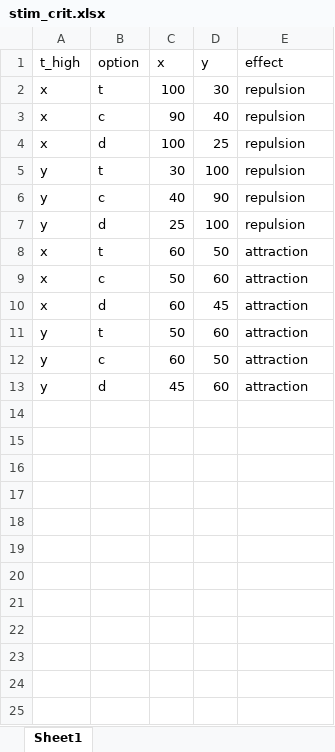
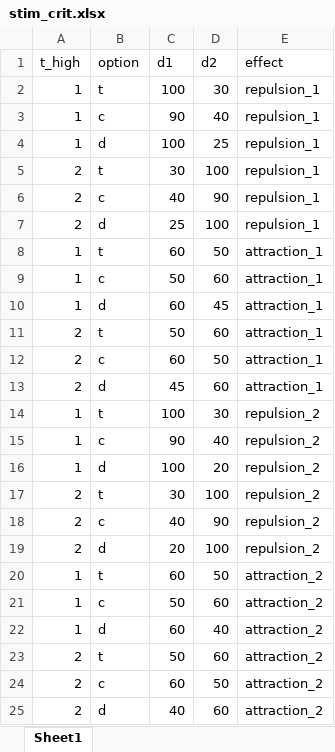
Before and after one commit to sp-conway/ce_rating, an Excel workbook: design/stim_crit.xlsx, sheet Sheet1, drawn as a sheet; values as stored, in another font and other column widths than the file's, no borders; the diff names each change by its address in the sheet, - before the commit and + after, or states it on an @@ line.

Commit message:
started data collection

```diff
--- a/design/stim_crit.xlsx (sheet Sheet1)
+++ b/design/stim_crit.xlsx (sheet Sheet1)
-C1: x
+C1: d1
-D1: y
+D1: d2
-A2:A4 (t_high): x
+A2:A4 (t_high): 1
-E2:E7 (effect): repulsion
+E2:E7 (effect): repulsion_1
-A5:A7 (t_high): y
+A5:A7 (t_high): 2
-A8:A10 (t_high): x
+A8:A10 (t_high): 1
-E8:E13 (effect): attraction
+E8:E13 (effect): attraction_1
-A11:A13 (t_high): y
+A11:A13 (t_high): 2
+row 14: 1 | t | 100 | 30 | repulsion_2
+row 15: 1 | c | 90 | 40 | repulsion_2
+row 16: 1 | d | 100 | 20 | repulsion_2
+row 17: 2 | t | 30 | 100 | repulsion_2
+row 18: 2 | c | 40 | 90 | repulsion_2
+row 19: 2 | d | 20 | 100 | repulsion_2
+row 20: 1 | t | 60 | 50 | attraction_2
+row 21: 1 | c | 50 | 60 | attraction_2
+row 22: 1 | d | 60 | 40 | attraction_2
+row 23: 2 | t | 50 | 60 | attraction_2
+row 24: 2 | c | 60 | 50 | attraction_2
+row 25: 2 | d | 40 | 60 | attraction_2
```
Also changed, not shown: 41 other files.
